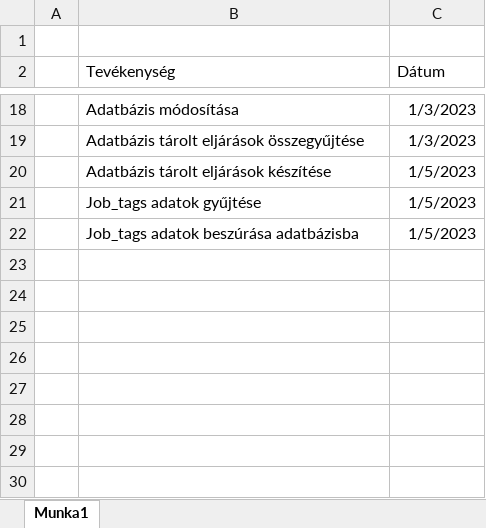
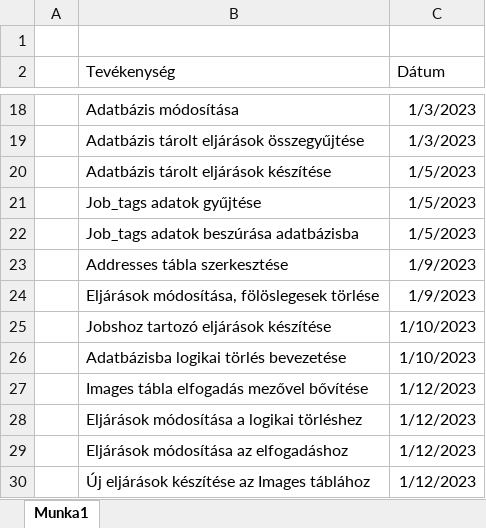
Before and after one commit to Kapusbenjamin/szakemberKereso, an Excel workbook: Haladás.xlsx, sheet Munka1, drawn as a sheet; only a part is shown, gaps mark what is left out; values as stored, in another font and other column widths than the file's, no borders; the diff names each change by its address in the sheet, - before the commit and + after, or states it on an @@ line.

Commit message:
Update Haladás.xlsx

```diff
--- a/Haladás.xlsx (sheet Munka1)
+++ b/Haladás.xlsx (sheet Munka1)
+row 23:  | Addresses tábla szerkesztése | 1/9/2023
+row 24:  | Eljárások módosítása, fölöslegesek törlése | 1/9/2023
+row 25:  | Jobshoz tartozó eljárások készítése | 1/10/2023
+row 26:  | Adatbázisba logikai törlés bevezetése | 1/10/2023
+row 27:  | Images tábla elfogadás mezővel bővítése | 1/12/2023
+row 28:  | Eljárások módosítása a logikai törléshez | 1/12/2023
+row 29:  | Eljárások módosítása az elfogadáshoz | 1/12/2023
+row 30:  | Új eljárások készítése az Images táblához | 1/12/2023
```
